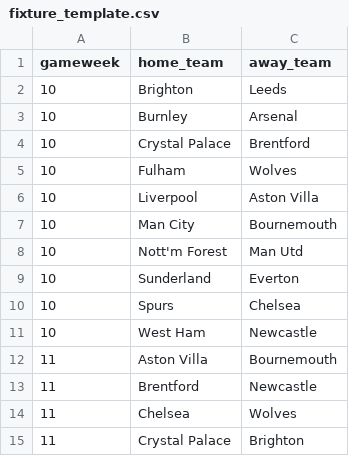
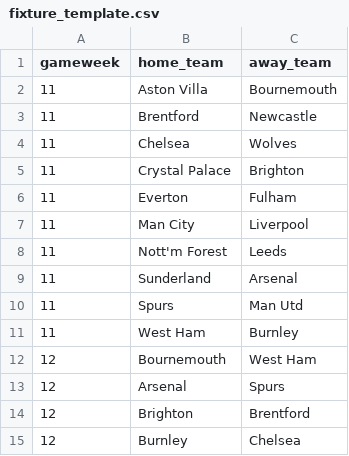
Before and after one commit to kahmengg/FPLAnalyst, a CSV file: fixture_template.csv, drawn as a sheet; only a part is shown; the shorter side is filled out with more unchanged rows.

```diff
--- a/fixture_template.csv
+++ b/fixture_template.csv
@@ -1,12 +1,2 @@
 gameweek,home_team,away_team
-10,Brighton,Leeds
-10,Burnley,Arsenal
-10,Crystal Palace,Brentford
-10,Fulham,Wolves
-10,Liverpool,Aston Villa
-10,Man City,Bournemouth
-10,Nott'm Forest,Man Utd
-10,Sunderland,Everton
-10,Spurs,Chelsea
-10,West Ham,Newcastle
 11,Aston Villa,Bournemouth
```
Also changed, not shown: 20 other files.
